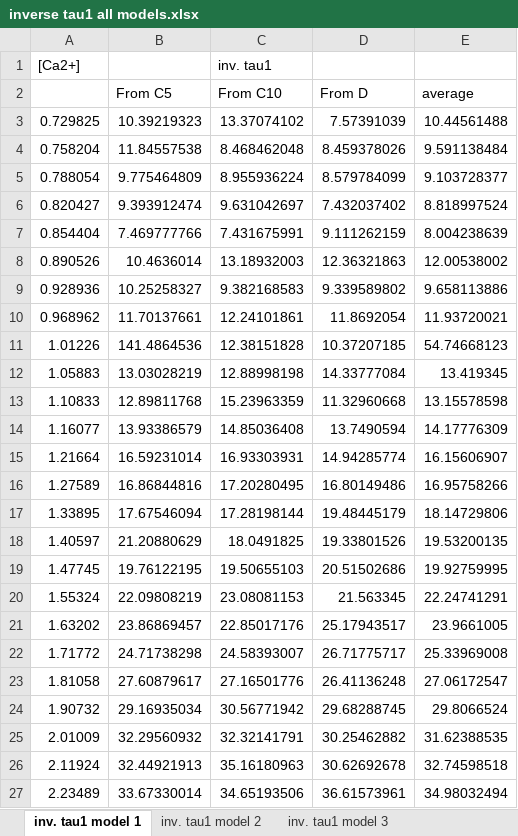
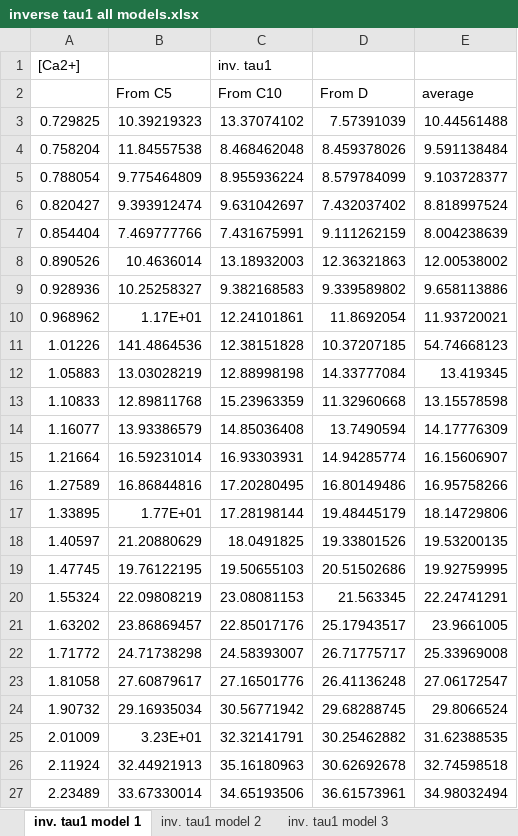
Before and after one commit to HallermannLab/2021_eLife, an Excel workbook: data processing/inverse tau1 all models.xlsx, sheet inv. tau1 model 1, drawn as a sheet; only a part is shown; values as stored, in another font and other column widths than the file's, no borders; the diff covers the shown part only; the diff names each change by its address in the sheet, - before the commit and + after, or states it on an @@ line.

```diff
--- a/data processing/inverse tau1 all models.xlsx (sheet inv. tau1 model 1)
+++ b/data processing/inverse tau1 all models.xlsx (sheet inv. tau1 model 1)
-B10 (From C5): 11.70137661
+B10 (From C5): 1.17E+01
-B17 (From C5): 17.67546094
+B17 (From C5): 1.77E+01
-B25 (From C5): 32.29560932
+B25 (From C5): 3.23E+01
```
Also changed, not shown: 45 added rows and 54 removed rows elsewhere in this sheet, sheet inv. tau1 model 3, sheet inv. tau1 model 2, formulas that keep their value, data processing/delay all models.xlsx, data processing/inverse tau2 all models.xlsx, 9 other files.
